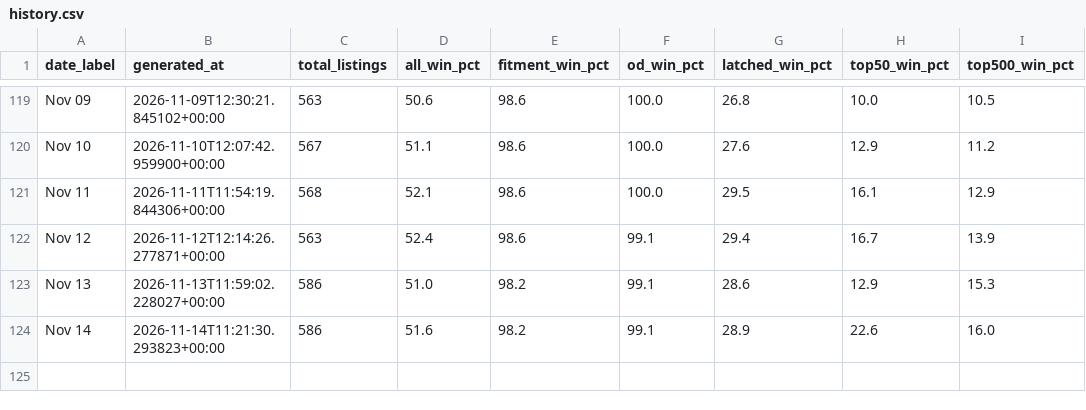
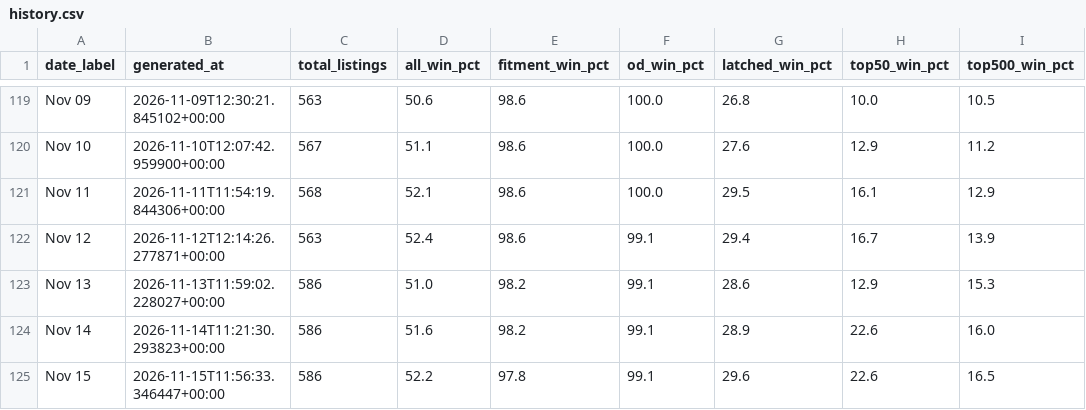
Before and after one commit to tnm-labs/amz_buybox, a CSV file: data/history.csv, drawn as a sheet; only a part is shown, gaps mark what is left out; the diff names each change by its address in the sheet, - before the commit and + after, or states it on an @@ line.

```diff
--- a/data/history.csv
+++ b/data/history.csv
+row 125: Nov 15 | 2026-11-15T11:56:33.346447+00:00 | 586 | 52.2 | 97.8 | 99.1 | 29.6 | 22.6 | 16.5
```
Also changed, not shown: data/listings_raw_cache.csv, docs/details.csv, 1 other file.
